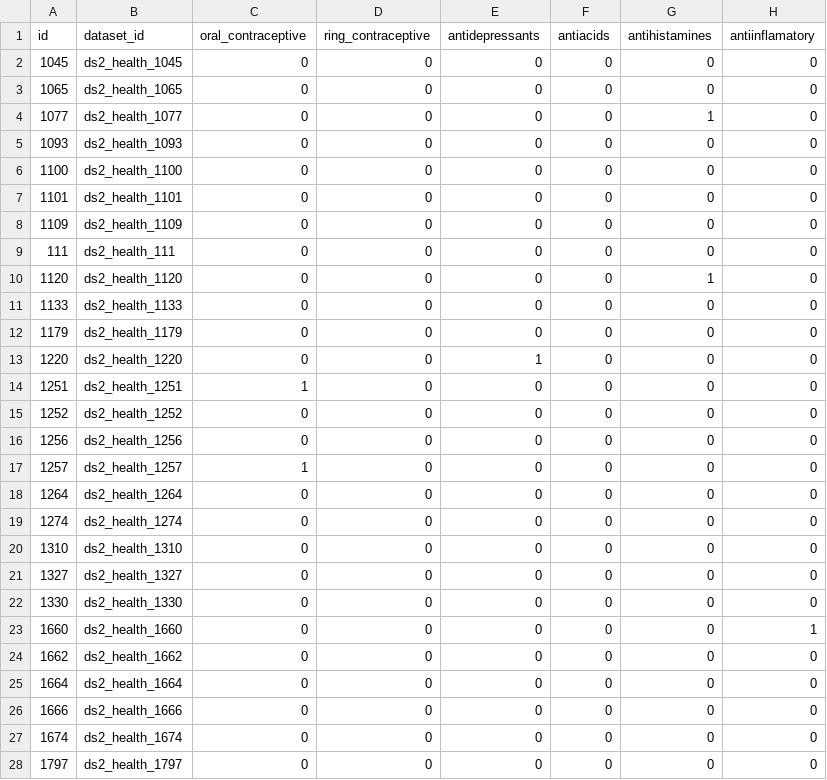
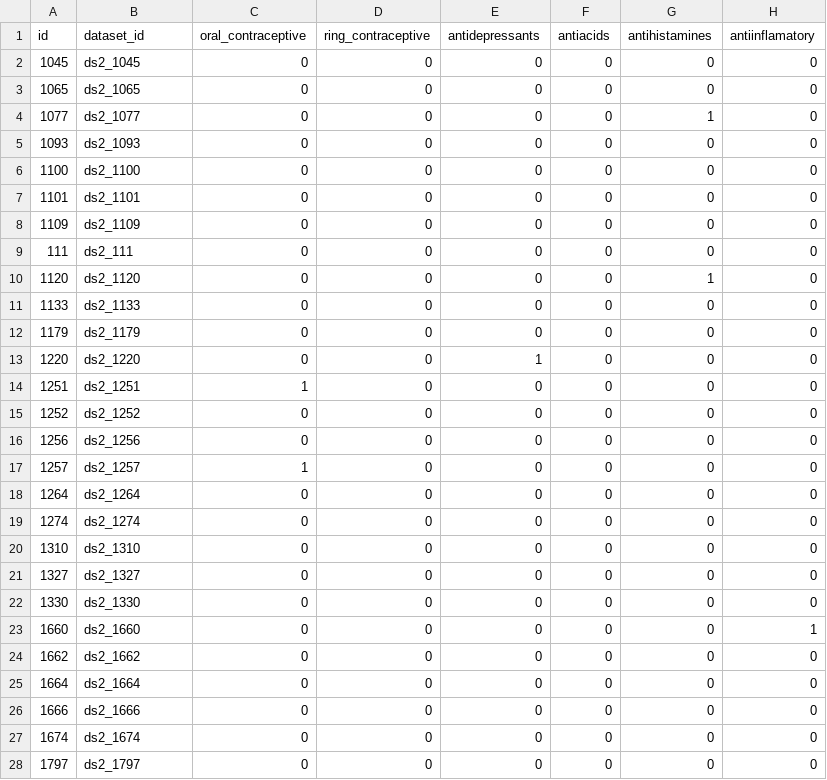
Before and after one commit to AI4Food/AI4FoodDB, a TSV file: datasets/DS2_LifestyleHealth/health.tsv, drawn as a sheet; only a part is shown; the diff covers the shown part only; the diff names each change by its address in the sheet, - before the commit and + after, or states it on an @@ line.

```diff
--- a/datasets/DS2_LifestyleHealth/health.tsv
+++ b/datasets/DS2_LifestyleHealth/health.tsv
-B2 (dataset_id): ds2_health_1045
+B2 (dataset_id): ds2_1045
-B3 (dataset_id): ds2_health_1065
+B3 (dataset_id): ds2_1065
-B4 (dataset_id): ds2_health_1077
+B4 (dataset_id): ds2_1077
-B5 (dataset_id): ds2_health_1093
+B5 (dataset_id): ds2_1093
-B6 (dataset_id): ds2_health_1100
+B6 (dataset_id): ds2_1100
-B7 (dataset_id): ds2_health_1101
+B7 (dataset_id): ds2_1101
-B8 (dataset_id): ds2_health_1109
+B8 (dataset_id): ds2_1109
-B9 (dataset_id): ds2_health_111
+B9 (dataset_id): ds2_111
-B10 (dataset_id): ds2_health_1120
+B10 (dataset_id): ds2_1120
-B11 (dataset_id): ds2_health_1133
+B11 (dataset_id): ds2_1133
-B12 (dataset_id): ds2_health_1179
+B12 (dataset_id): ds2_1179
-B13 (dataset_id): ds2_health_1220
+B13 (dataset_id): ds2_1220
-B14 (dataset_id): ds2_health_1251
+B14 (dataset_id): ds2_1251
-B15 (dataset_id): ds2_health_1252
+B15 (dataset_id): ds2_1252
-B16 (dataset_id): ds2_health_1256
+B16 (dataset_id): ds2_1256
-B17 (dataset_id): ds2_health_1257
+B17 (dataset_id): ds2_1257
-B18 (dataset_id): ds2_health_1264
+B18 (dataset_id): ds2_1264
-B19 (dataset_id): ds2_health_1274
+B19 (dataset_id): ds2_1274
-B20 (dataset_id): ds2_health_1310
+B20 (dataset_id): ds2_1310
-B21 (dataset_id): ds2_health_1327
+B21 (dataset_id): ds2_1327
-B22 (dataset_id): ds2_health_1330
+B22 (dataset_id): ds2_1330
-B23 (dataset_id): ds2_health_1660
+B23 (dataset_id): ds2_1660
-B24 (dataset_id): ds2_health_1662
+B24 (dataset_id): ds2_1662
-B25 (dataset_id): ds2_health_1664
+B25 (dataset_id): ds2_1664
-B26 (dataset_id): ds2_health_1666
+B26 (dataset_id): ds2_1666
-B27 (dataset_id): ds2_health_1674
+B27 (dataset_id): ds2_1674
-B28 (dataset_id): ds2_health_1797
+B28 (dataset_id): ds2_1797
```
Also changed, not shown: 73 edited cells elsewhere in this file, datasets/DS2_LifestyleHealth/lifestyle.tsv, datasets/DS4_Biomarkers/biomarkers.tsv, 6 other files.
